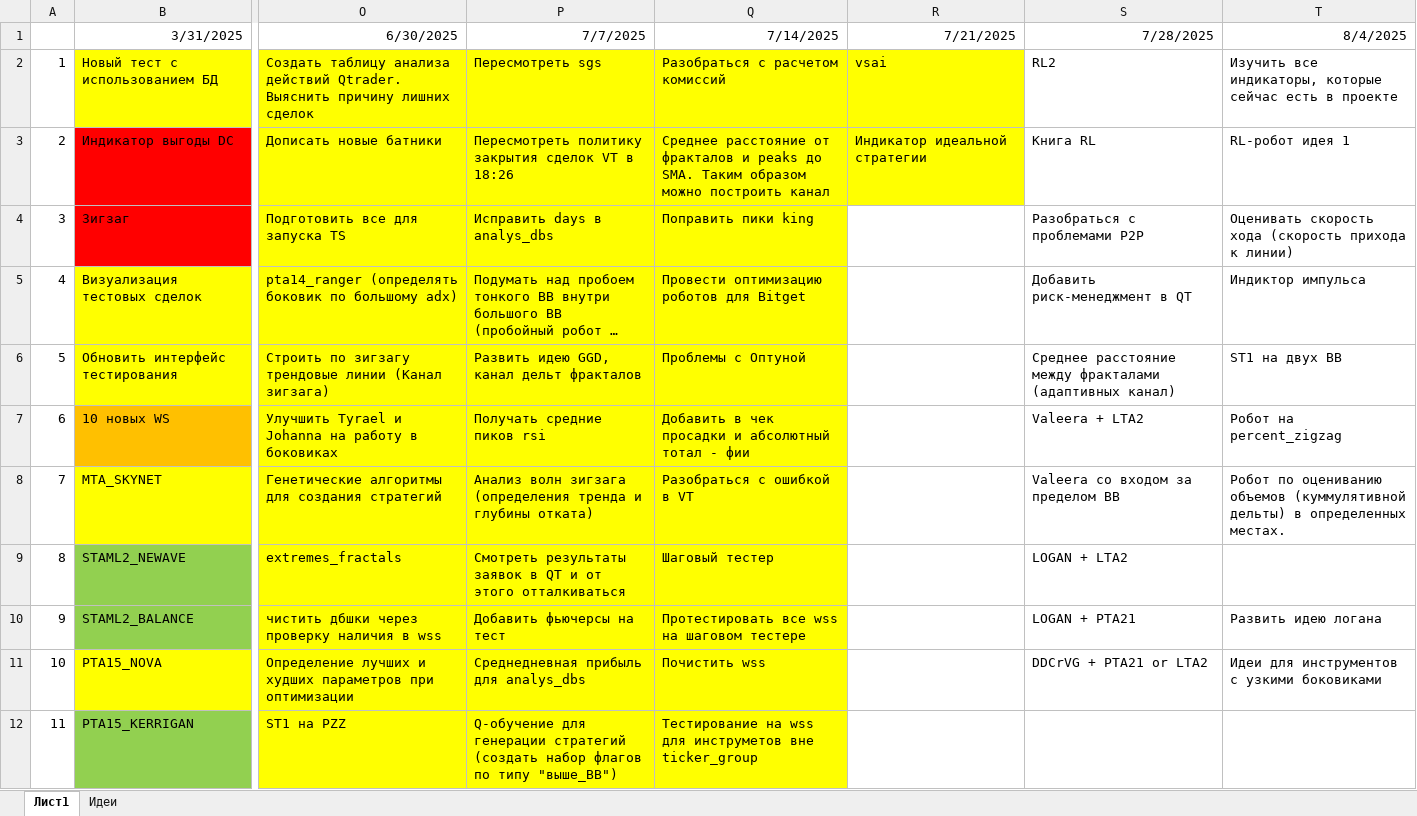
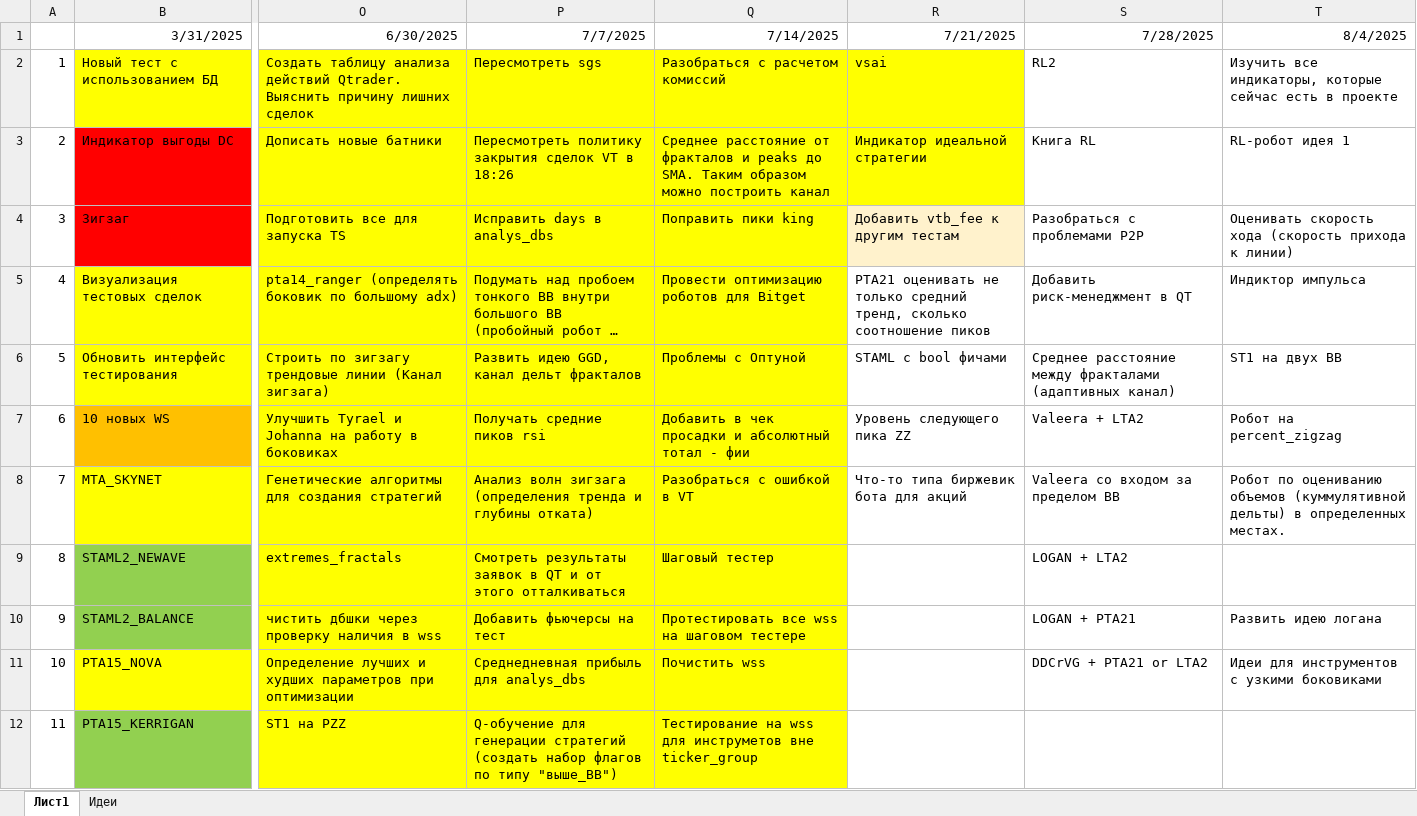
Before and after one commit to Anubis1Good/RichLaughter, an Excel workbook: _other/WeekPlan.xlsx, sheet Лист1, drawn as a sheet; only a part is shown, gaps mark what is left out; long unchanged cells end in …; values as stored, in another font and other column widths than the file's, no borders; the diff names each change by its address in the sheet, - before the commit and + after, or states it on an @@ line.

```diff
--- a/_other/WeekPlan.xlsx (sheet Лист1)
+++ b/_other/WeekPlan.xlsx (sheet Лист1)
-R4: (empty)
+R4: Добавить vtb_fee к другим тестам
-R4 fill: none
+R4 fill: #FFF2CC
-R5: (empty)
+R5: PTA21 оценивать не только средний тренд, сколько соотношение пиков
-R6: (empty)
+R6: STAML c bool фичами
-R7: (empty)
+R7: Уровень следующего пика ZZ
-R8: (empty)
+R8: Что-то типа биржевик бота для акций
```
Also changed, not shown: 2 other files.
